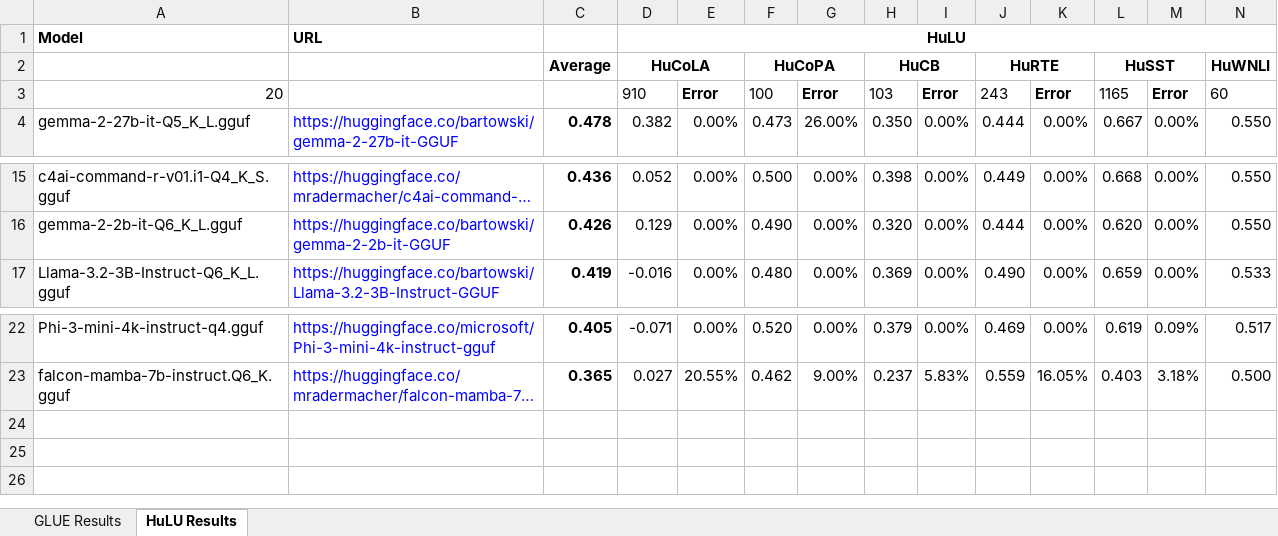
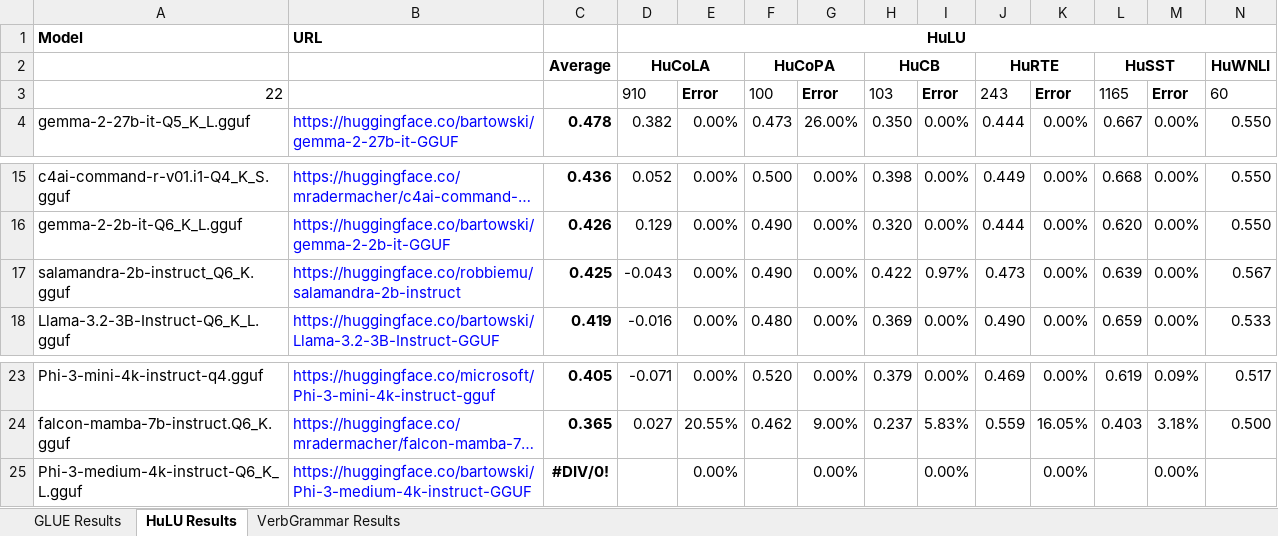
Before and after one commit to cyborgyn/ai_notebooks, an Excel workbook: LLM_Eval.xlsx, sheet HuLU Results, drawn as a sheet; only a part is shown, gaps mark what is left out; long unchanged cells end in …; values as stored, in another font and other column widths than the file's, no borders; charts and pictures and conditional formats not drawn; rows hold the shown columns only; the diff names each change by its address in the sheet, - before the commit and + after, or states it on an @@ line.

Commit message:
Add eval results of salamandra 2b + phi3 medium

```diff
--- a/LLM_Eval.xlsx (sheet HuLU Results)
+++ b/LLM_Eval.xlsx (sheet HuLU Results)
+sheet tab: VerbGrammar Results
-A3: 20
+A3: 22
+row 17: salamandra-2b-instruct_Q6_K.gguf | https://huggingface.co/robbiemu/salamandra-2b-instruct | 0.425 | -0.043 | 0.00% | 0.490 | 0.00% | 0.422 | 0.97% | 0.473 | 0.00% | 0.639 | 0.00% | 0.567
+row 25: Phi-3-medium-4k-instruct-Q6_K_L.gguf | https://huggingface.co/bartowski/Phi-3-medium-4k-instruct-GGUF | #DIV/0! |  | 0.00% |  | 0.00% |  | 0.00% |  | 0.00% |  | 0.00%
```
Also changed, not shown: sheet GLUE Results, formulas that keep their value, charts or pictures, 4 other files.
